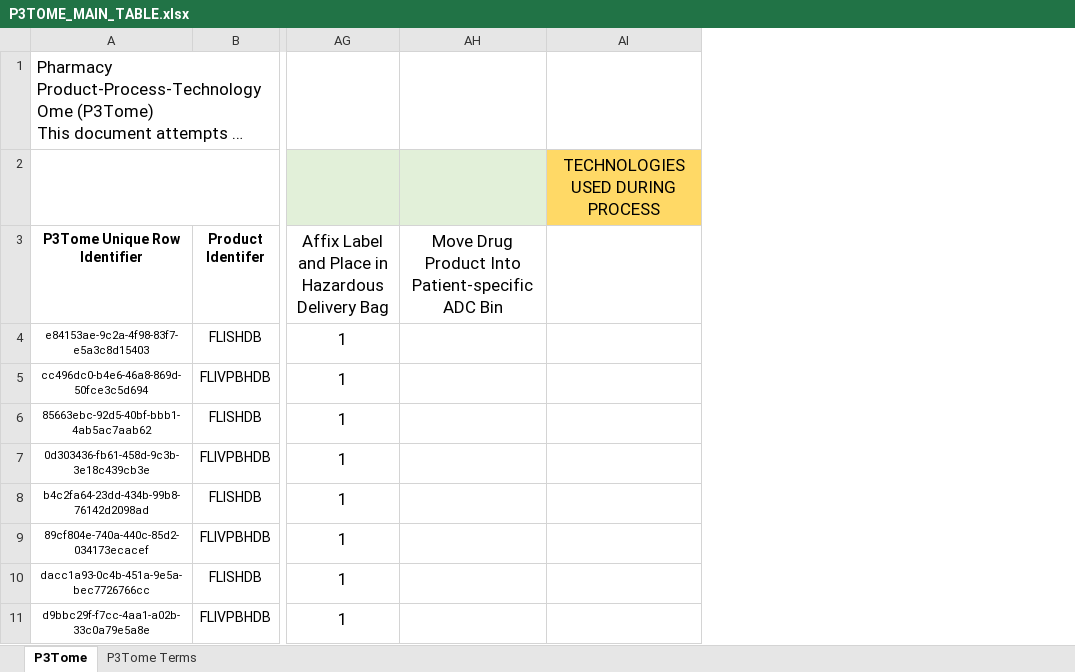
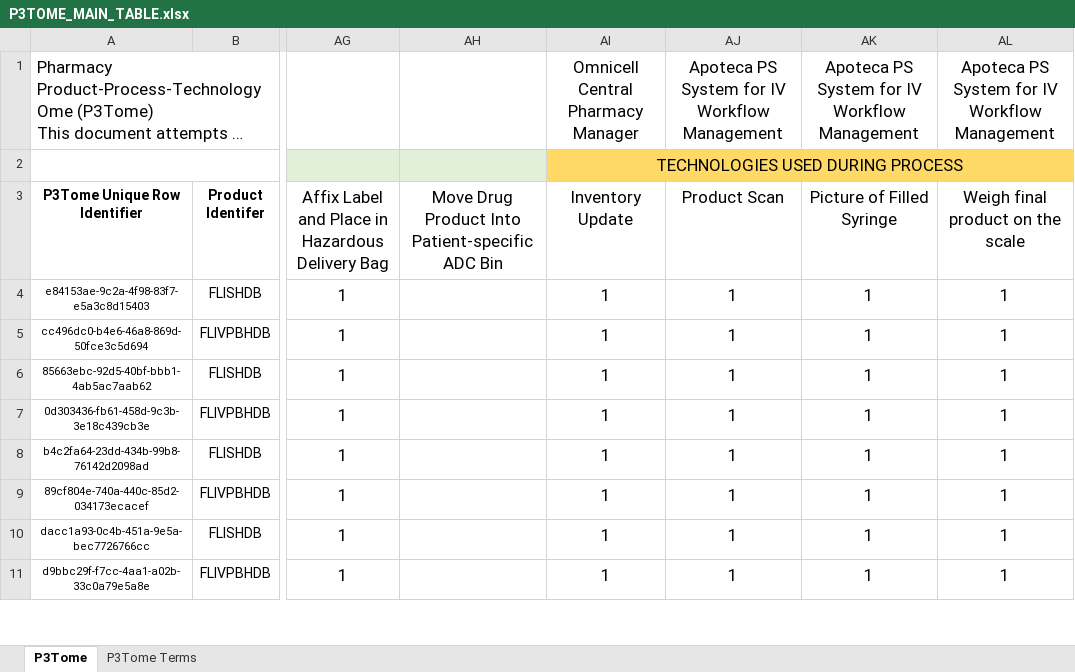
Before and after one commit to P3Tome/tables, an Excel workbook: P3TOME_MAIN_TABLE.xlsx, sheet P3Tome, drawn as a sheet; only a part is shown, gaps mark what is left out; long unchanged cells end in …; values as stored, in another font and other column widths than the file's, no borders; removed rows and columns are numbered as before the commit, all else as after; the diff names each change by its address in the sheet, - before the commit and + after, or states it on an @@ line.

Commit message:
Update P3TOME_MAIN_TABLE.xlsx
Added technology information for first 8 rows

```diff
--- a/P3TOME_MAIN_TABLE.xlsx (sheet P3Tome)
+++ b/P3TOME_MAIN_TABLE.xlsx (sheet P3Tome)
-column AI, row 2: TECHNOLOGIES USED DURING PROCESS
+column AI (Inventory Update), rows 1-2: Omnicell Central Pharmacy Manager | TECHNOLOGIES USED DURING PROCESS; rows 4-11: all 1
+column AJ (Product Scan), row 1: Apoteca PS System for IV Workflow Management; rows 4-11: all 1
+column AK (Picture of Filled Syringe), row 1: Apoteca PS System for IV Workflow Management; rows 4-11: all 1
+column AL (Weigh final product on the scale), row 1: Apoteca PS System for IV Workflow Management; rows 4-11: all 1
```
